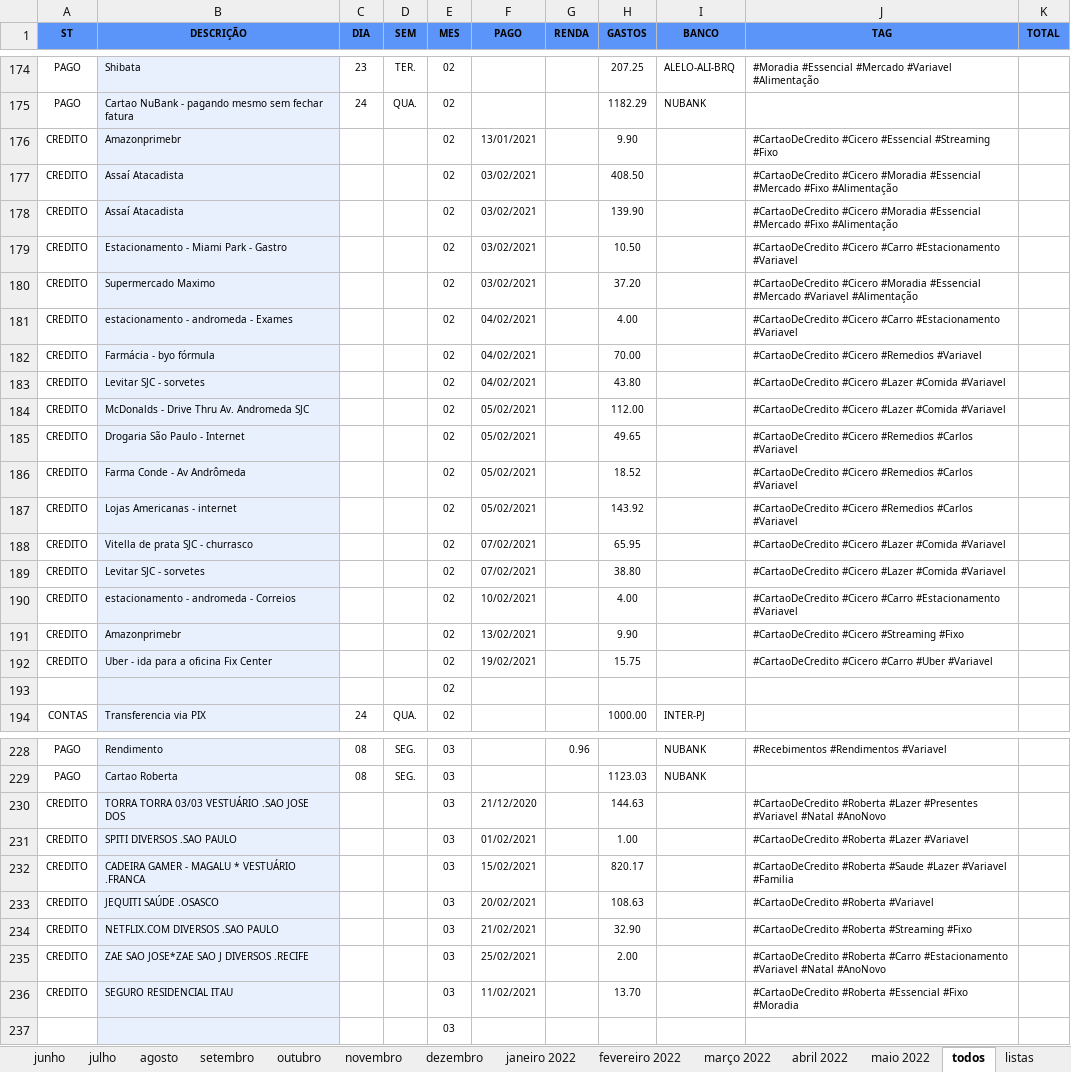
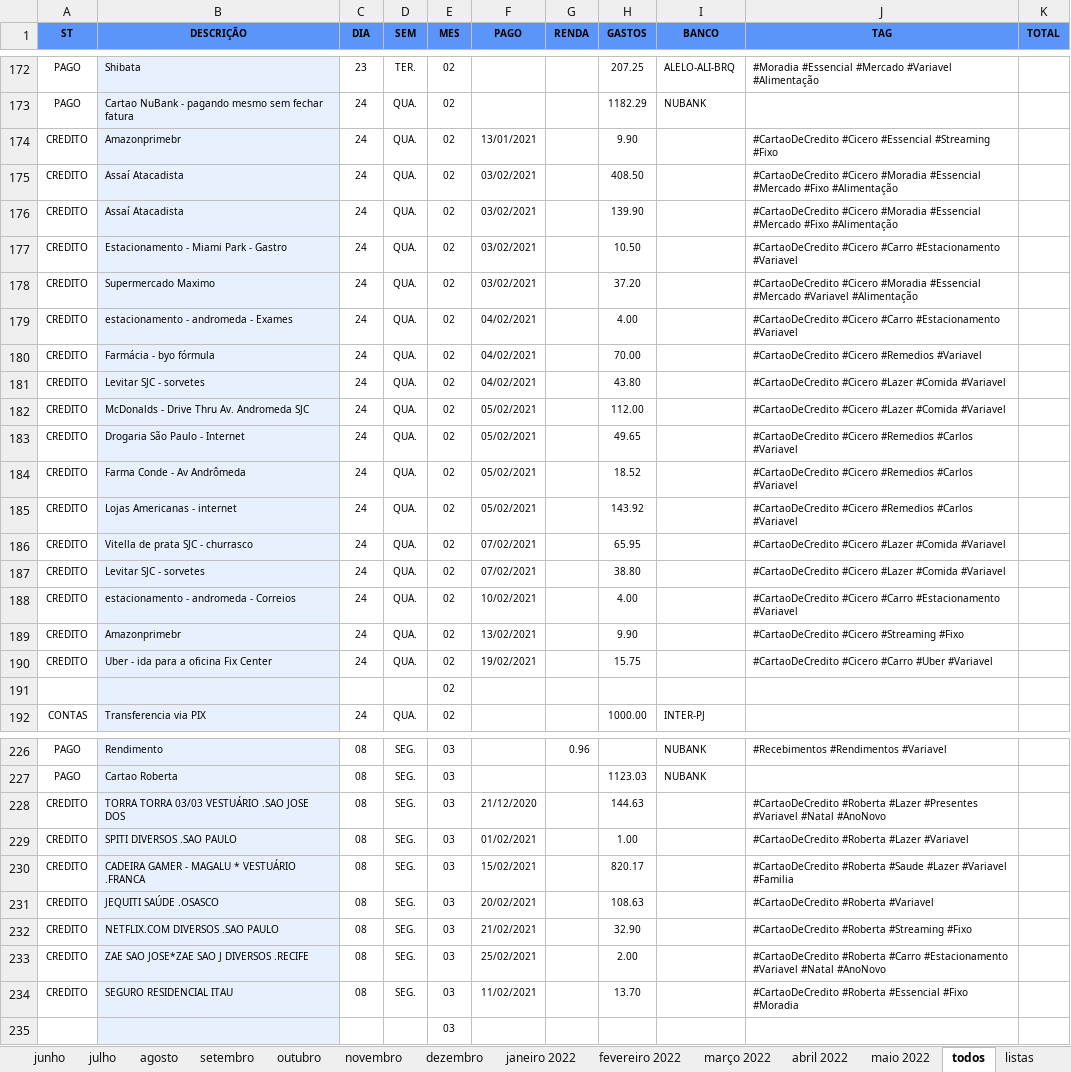
Before and after one commit to cicerotec/finance, an Excel workbook: src/main/resources/Pagamentos mensais 2021.xlsx, sheet todos, drawn as a sheet; only a part is shown, gaps mark what is left out; values as stored, in another font and other column widths than the file's, no borders; charts and pictures and conditional formats and table styles not drawn; addresses are those after the commit; the diff covers the shown part only; the diff names each change by its address in the sheet, - before the commit and + after, or states it on an @@ line.

```diff
--- a/src/main/resources/Pagamentos mensais 2021.xlsx (sheet todos)
+++ b/src/main/resources/Pagamentos mensais 2021.xlsx (sheet todos)
-C174:C190 (DIA): (empty)
+C174:C190 (DIA): 24
-D174:D190 (SEM): (empty)
+D174:D190 (SEM): QUA.
-C228:C234 (DIA): (empty)
+C228:C234 (DIA): 08
-D228:D234 (SEM): (empty)
+D228:D234 (SEM): SEG.
```
Also changed, not shown: 2 removed rows and 321 edited cells elsewhere in this sheet, sheet maio 2022, sheet janeiro 2022, sheet fevereiro 2022, sheet fevereiro, sheet outubro, sheet abril 2022, 11 more sheets, formulas that keep their value, charts or pictures, 2 other files.
